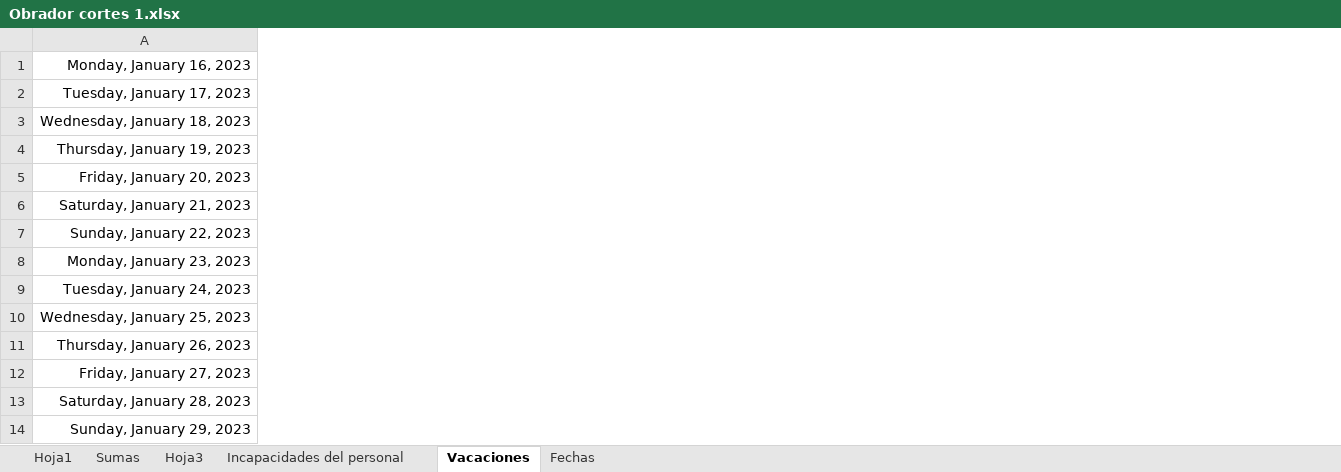
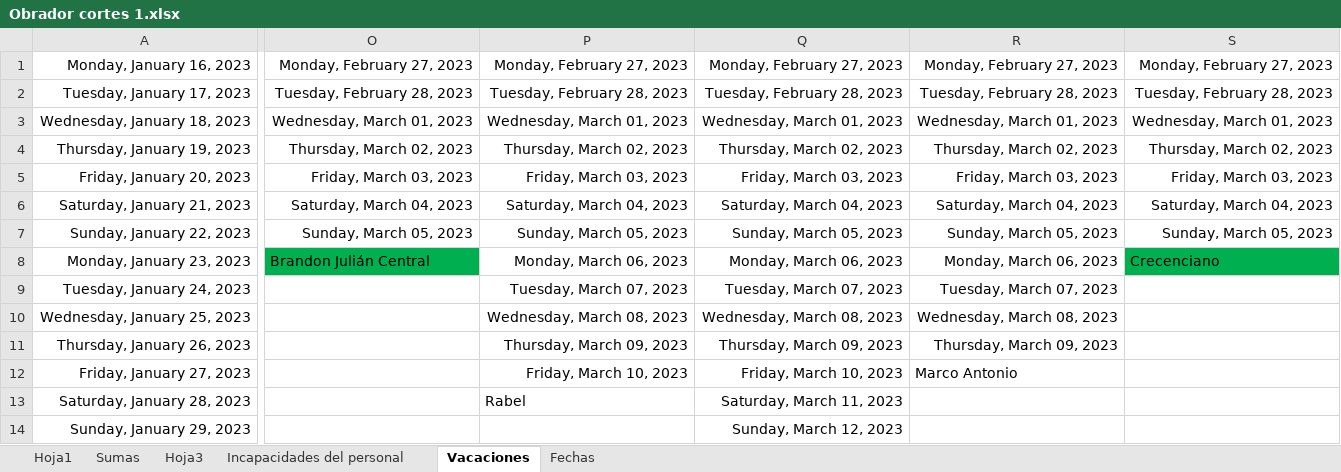
Before and after one commit to Hydra9999414/Cortes, an Excel workbook: Obrador cortes 1.xlsx, sheet Vacaciones, drawn as a sheet; only a part is shown, gaps mark what is left out; values as stored, in another font and other column widths than the file's, no borders; the diff names each change by its address in the sheet, - before the commit and + after, or states it on an @@ line.

```diff
--- a/Obrador cortes 1.xlsx (sheet Vacaciones)
+++ b/Obrador cortes 1.xlsx (sheet Vacaciones)
+column O, rows 1-8: Monday, February 27, 2023 | Tuesday, February 28, 2023 | Wednesday, March 01, 2023 | Thursday, March 02, 2023 | Friday, March 03, 2023 | Saturday, March 04, 2023 | Sunday, March 05, 2023 | Brandon Julián Central
+column P, rows 1-13: Monday, February 27, 2023 | Tuesday, February 28, 2023 | Wednesday, March 01, 2023 | Thursday, March 02, 2023 | Friday, March 03, 2023 | Saturday, March 04, 2023 | Sunday, March 05, 2023 | Monday, March 06, 2023 | Tuesday, March 07, 2023 | Wednesday, March 08, 2023 | Thursday, March 09, 2023 | Friday, March 10, 2023 | Rabel
+column Q, rows 1-14: Monday, February 27, 2023 | Tuesday, February 28, 2023 | Wednesday, March 01, 2023 | Thursday, March 02, 2023 | Friday, March 03, 2023 | Saturday, March 04, 2023 | Sunday, March 05, 2023 | Monday, March 06, 2023 | Tuesday, March 07, 2023 | Wednesday, March 08, 2023 | Thursday, March 09, 2023 | Friday, March 10, 2023 | Saturday, March 11, 2023 | Sunday, March 12, 2023
+column R, rows 1-12: Monday, February 27, 2023 | Tuesday, February 28, 2023 | Wednesday, March 01, 2023 | Thursday, March 02, 2023 | Friday, March 03, 2023 | Saturday, March 04, 2023 | Sunday, March 05, 2023 | Monday, March 06, 2023 | Tuesday, March 07, 2023 | Wednesday, March 08, 2023 | Thursday, March 09, 2023 | Marco Antonio
+column S, rows 1-8: Monday, February 27, 2023 | Tuesday, February 28, 2023 | Wednesday, March 01, 2023 | Thursday, March 02, 2023 | Friday, March 03, 2023 | Saturday, March 04, 2023 | Sunday, March 05, 2023 | Crecenciano
```
Also changed, not shown: sheet Hoja1, sheet Hoja3, sheet Sumas, PERSONAL DE OBRADOR.xlsx.
